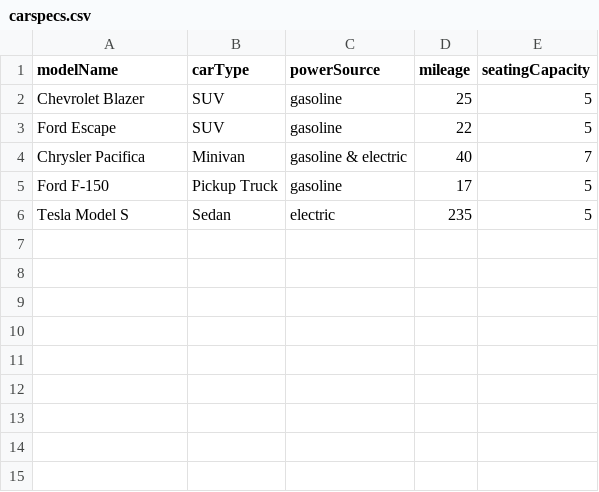
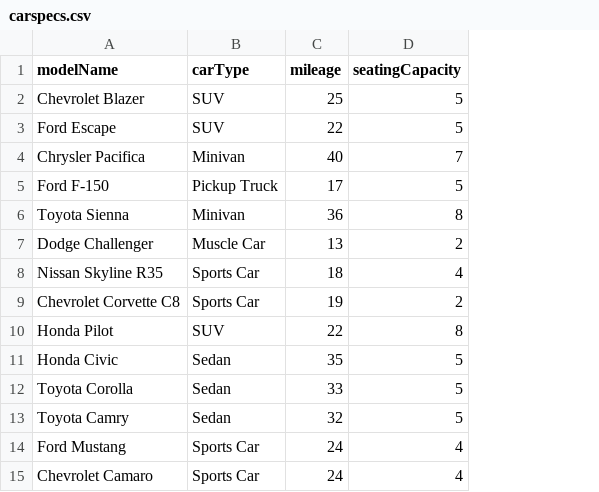
Before and after one commit to rey444/shreya, a CSV file: _notebooks/files/carspecs.csv, drawn as a sheet; removed rows and columns are numbered as before the commit, all else as after; the diff names each change by its address in the sheet, - before the commit and + after, or states it on an @@ line.

```diff
--- a/_notebooks/files/carspecs.csv
+++ b/_notebooks/files/carspecs.csv
-column C (powerSource), rows 2-6: gasoline | gasoline | gasoline & electric | gasoline | electric
+row 6: Toyota Sienna | Minivan | 36 | 8
+row 7: Dodge Challenger | Muscle Car | 13 | 2
+row 8: Nissan Skyline R35 | Sports Car | 18 | 4
+row 9: Chevrolet Corvette C8 | Sports Car | 19 | 2
+row 10: Honda Pilot | SUV | 22 | 8
+row 11: Honda Civic | Sedan | 35 | 5
-A12 (modelName): Tesla Model S
+A12 (modelName): Toyota Corolla
-C12 (mileage): 235
+C12 (mileage): 33
+row 13: Toyota Camry | Sedan | 32 | 5
+row 14: Ford Mustang | Sports Car | 24 | 4
+row 15: Chevrolet Camaro | Sports Car | 24 | 4
```
Also changed, not shown: 3 other files.
